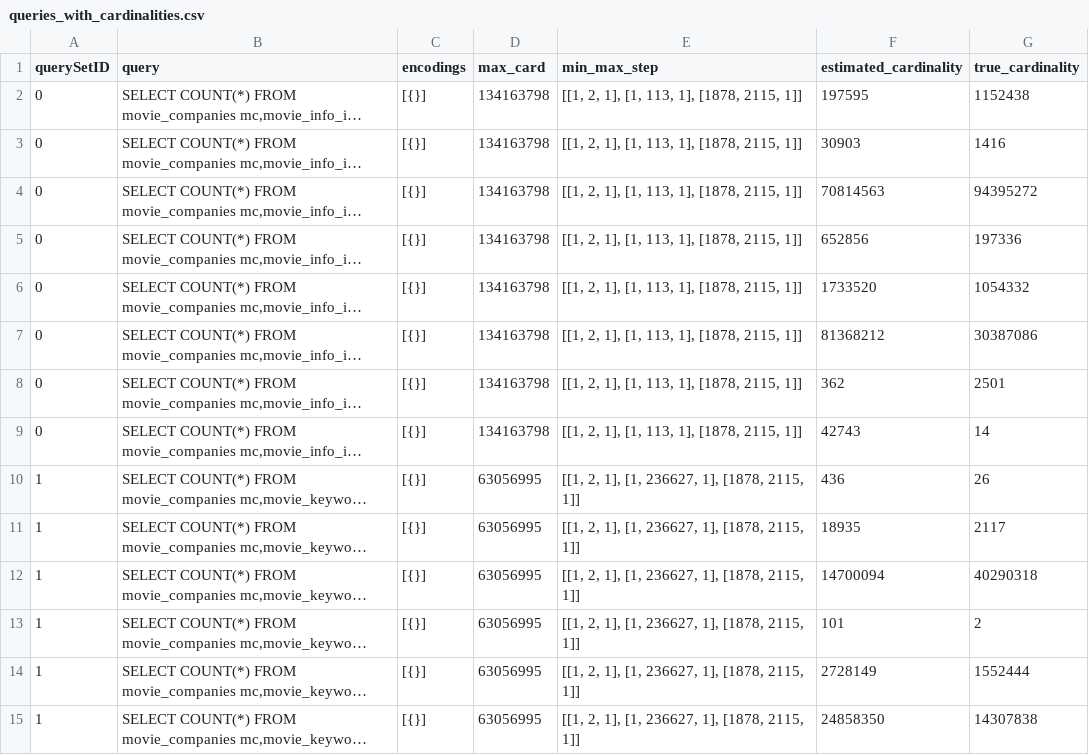
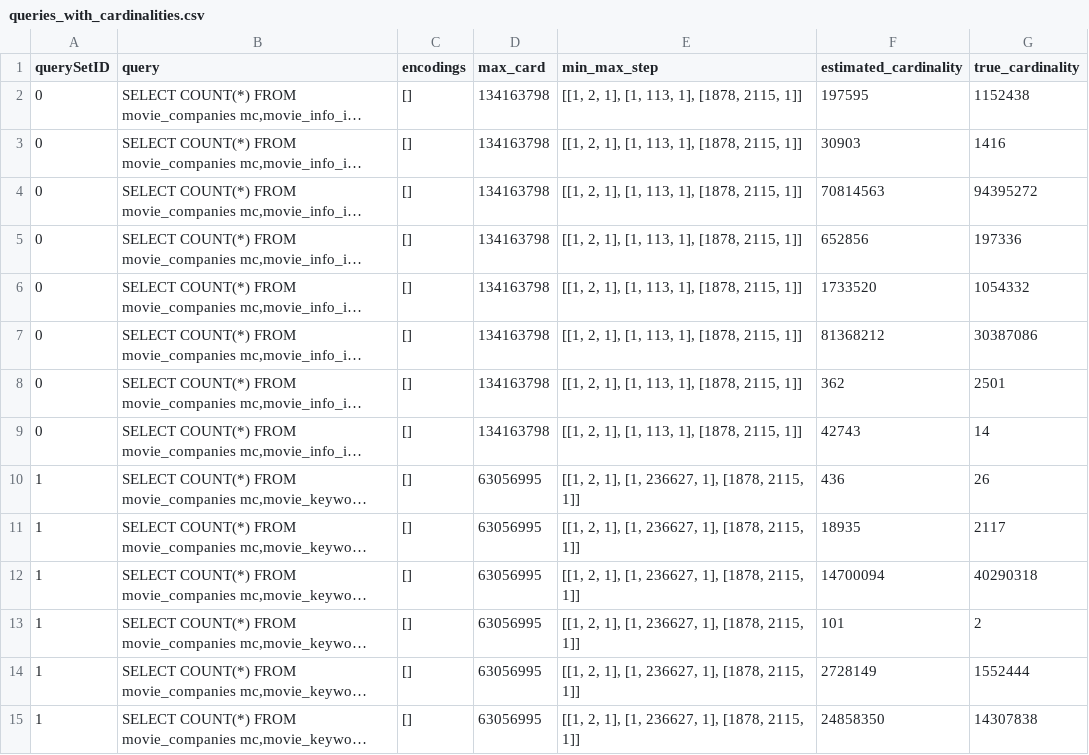
Before and after one commit to lucaswo/local-cardinality-estimation, a CSV file: assets/queries_with_cardinalities.csv, drawn as a sheet; long unchanged cells end in …; the diff names each change by its address in the sheet, - before the commit and + after, or states it on an @@ line.

Commit message:
Fixed RegEx and keeping track of meta information for each querySetID (dict-based). Test succeeds.

```diff
--- a/assets/queries_with_cardinalities.csv
+++ b/assets/queries_with_cardinalities.csv
-C2:C15 (encodings): [{}]
+C2:C15 (encodings): []
```
Also changed, not shown: 1 other file.
